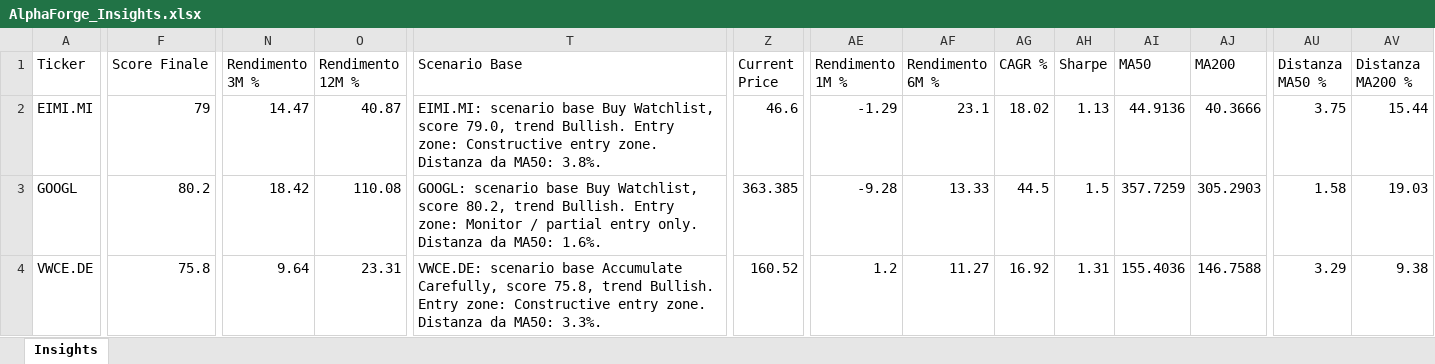
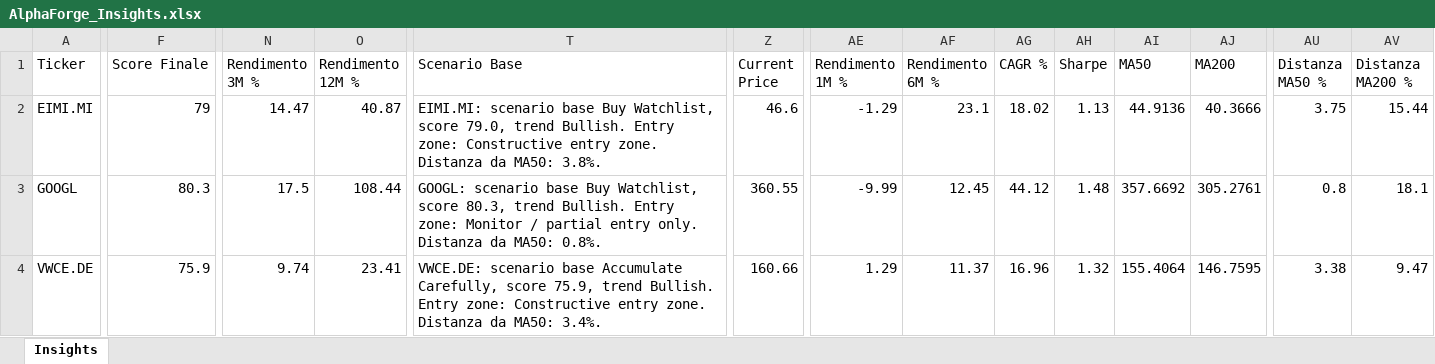
Before and after one commit to mirkomazzacuva/etf-intelligence-agent, an Excel workbook: AlphaForge_Insights.xlsx, sheet Insights, drawn as a sheet; only a part is shown, gaps mark what is left out; values as stored, in another font and other column widths than the file's, no borders; the diff covers the shown part only; the diff names each change by its address in the sheet, - before the commit and + after, or states it on an @@ line.

```diff
--- a/AlphaForge_Insights.xlsx (sheet Insights)
+++ b/AlphaForge_Insights.xlsx (sheet Insights)
-F3 (Score Finale): 80.2
+F3 (Score Finale): 80.3
-N3 (Rendimento 3M %): 18.42
+N3 (Rendimento 3M %): 17.5
-O3 (Rendimento 12M %): 110.08
+O3 (Rendimento 12M %): 108.44
-T3 (Scenario Base): …Watchlist, score 80.2, trend Bullish. Entry zone: Monitor / partial entry only. Distanza da MA50: 1.6%.
+T3 (Scenario Base): …Watchlist, score 80.3, trend Bullish. Entry zone: Monitor / partial entry only. Distanza da MA50: 0.8%.
-Z3 (Current Price): 363.385
+Z3 (Current Price): 360.55
-AE3 (Rendimento 1M %): -9.28
+AE3 (Rendimento 1M %): -9.99
-AF3 (Rendimento 6M %): 13.33
+AF3 (Rendimento 6M %): 12.45
-AG3 (CAGR %): 44.5
+AG3 (CAGR %): 44.12
-AH3 (Sharpe): 1.5
+AH3 (Sharpe): 1.48
-AI3 (MA50): 357.7259
+AI3 (MA50): 357.6692
-AJ3 (MA200): 305.2903
+AJ3 (MA200): 305.2761
-AU3 (Distanza MA50 %): 1.58
+AU3 (Distanza MA50 %): 0.8
-AV3 (Distanza MA200 %): 19.03
+AV3 (Distanza MA200 %): 18.1
-F4 (Score Finale): 75.8
+F4 (Score Finale): 75.9
-N4 (Rendimento 3M %): 9.64
+N4 (Rendimento 3M %): 9.74
-O4 (Rendimento 12M %): 23.31
+O4 (Rendimento 12M %): 23.41
-T4 (Scenario Base): …Carefully, score 75.8, trend Bullish. Entry zone: Constructive entry zone. Distanza da MA50: 3.3%.
+T4 (Scenario Base): …Carefully, score 75.9, trend Bullish. Entry zone: Constructive entry zone. Distanza da MA50: 3.4%.
-Z4 (Current Price): 160.52
+Z4 (Current Price): 160.66
-AE4 (Rendimento 1M %): 1.2
+AE4 (Rendimento 1M %): 1.29
-AF4 (Rendimento 6M %): 11.27
+AF4 (Rendimento 6M %): 11.37
-AG4 (CAGR %): 16.92
+AG4 (CAGR %): 16.96
-AH4 (Sharpe): 1.31
+AH4 (Sharpe): 1.32
-AI4 (MA50): 155.4036
+AI4 (MA50): 155.4064
-AJ4 (MA200): 146.7588
+AJ4 (MA200): 146.7595
-AU4 (Distanza MA50 %): 3.29
+AU4 (Distanza MA50 %): 3.38
-AV4 (Distanza MA200 %): 9.38
+AV4 (Distanza MA200 %): 9.47
```
Also changed, not shown: 4 added rows, 4 removed rows and 263 edited cells elsewhere in this sheet, AlphaForge_Action_Plan.xlsx, AlphaForge_Watchlist.xlsx, 8 other files.
